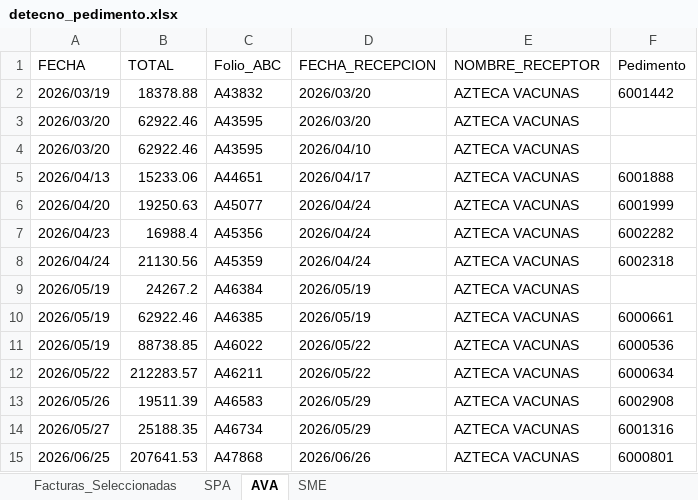
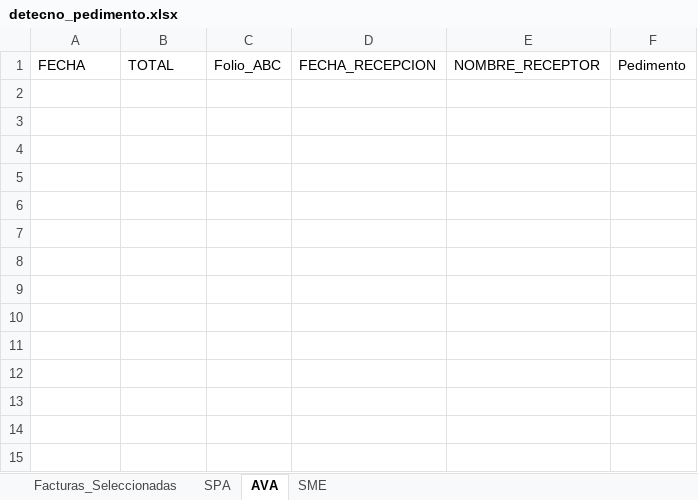
Before and after one commit to ChrisBI-hub/PORTALES, an Excel workbook: detecno_pedimento.xlsx, sheet AVA, drawn as a sheet; values as stored, in another font and other column widths than the file's, no borders; the diff names each change by its address in the sheet, - before the commit and + after, or states it on an @@ line.

```diff
--- a/detecno_pedimento.xlsx (sheet AVA)
+++ b/detecno_pedimento.xlsx (sheet AVA)
-row 2: 2026/03/19 | 18378.88 | A43832 | 2026/03/20 | AZTECA VACUNAS | 6001442
-row 3: 2026/03/20 | 62922.46 | A43595 | 2026/03/20 | AZTECA VACUNAS
-row 4: 2026/03/20 | 62922.46 | A43595 | 2026/04/10 | AZTECA VACUNAS
-row 5: 2026/04/13 | 15233.06 | A44651 | 2026/04/17 | AZTECA VACUNAS | 6001888
-row 6: 2026/04/20 | 19250.63 | A45077 | 2026/04/24 | AZTECA VACUNAS | 6001999
-row 7: 2026/04/23 | 16988.4 | A45356 | 2026/04/24 | AZTECA VACUNAS | 6002282
-row 8: 2026/04/24 | 21130.56 | A45359 | 2026/04/24 | AZTECA VACUNAS | 6002318
-row 9: 2026/05/19 | 24267.2 | A46384 | 2026/05/19 | AZTECA VACUNAS
-row 10: 2026/05/19 | 62922.46 | A46385 | 2026/05/19 | AZTECA VACUNAS | 6000661
-row 11: 2026/05/19 | 88738.85 | A46022 | 2026/05/22 | AZTECA VACUNAS | 6000536
-row 12: 2026/05/22 | 212283.57 | A46211 | 2026/05/22 | AZTECA VACUNAS | 6000634
-row 13: 2026/05/26 | 19511.39 | A46583 | 2026/05/29 | AZTECA VACUNAS | 6002908
-row 14: 2026/05/27 | 25188.35 | A46734 | 2026/05/29 | AZTECA VACUNAS | 6001316
-row 15: 2026/06/25 | 207641.53 | A47868 | 2026/06/26 | AZTECA VACUNAS | 6000801
```
Also changed, not shown: sheet Facturas_Seleccionadas, sheet SPA, sheet SME, detecno.xlsx, detecno_fechas.xlsx, 2 other files.
